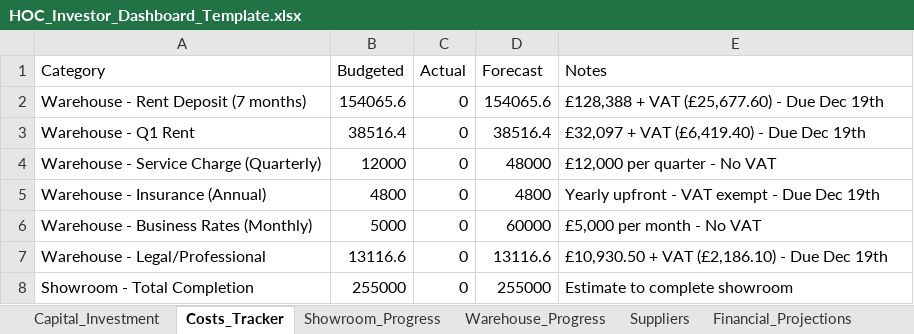
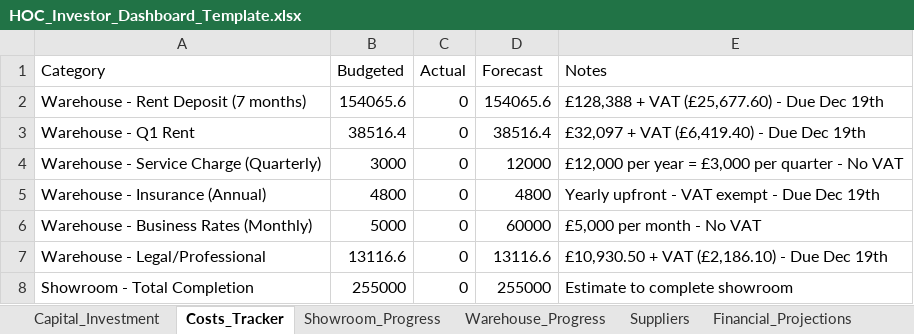
Before and after one commit to mateo-dervishi/HOC_Dashboard, an Excel workbook: public/data/HOC_Investor_Dashboard_Template.xlsx, sheet Costs_Tracker, drawn as a sheet; values as stored, in another font and other column widths than the file's, no borders; the diff names each change by its address in the sheet, - before the commit and + after, or states it on an @@ line.

Commit message:
fix: Service charge £12k/year = £3k/quarter (not £12k/quarter)

```diff
--- a/public/data/HOC_Investor_Dashboard_Template.xlsx (sheet Costs_Tracker)
+++ b/public/data/HOC_Investor_Dashboard_Template.xlsx (sheet Costs_Tracker)
-B4 (Budgeted): 12000
+B4 (Budgeted): 3000
-D4 (Forecast): 48000
+D4 (Forecast): 12000
-E4 (Notes): £12,000 per quarter - No VAT
+E4 (Notes): £12,000 per year = £3,000 per quarter - No VAT
```
Also changed, not shown: sheet Monthly_Cashflow, 2 other files.
